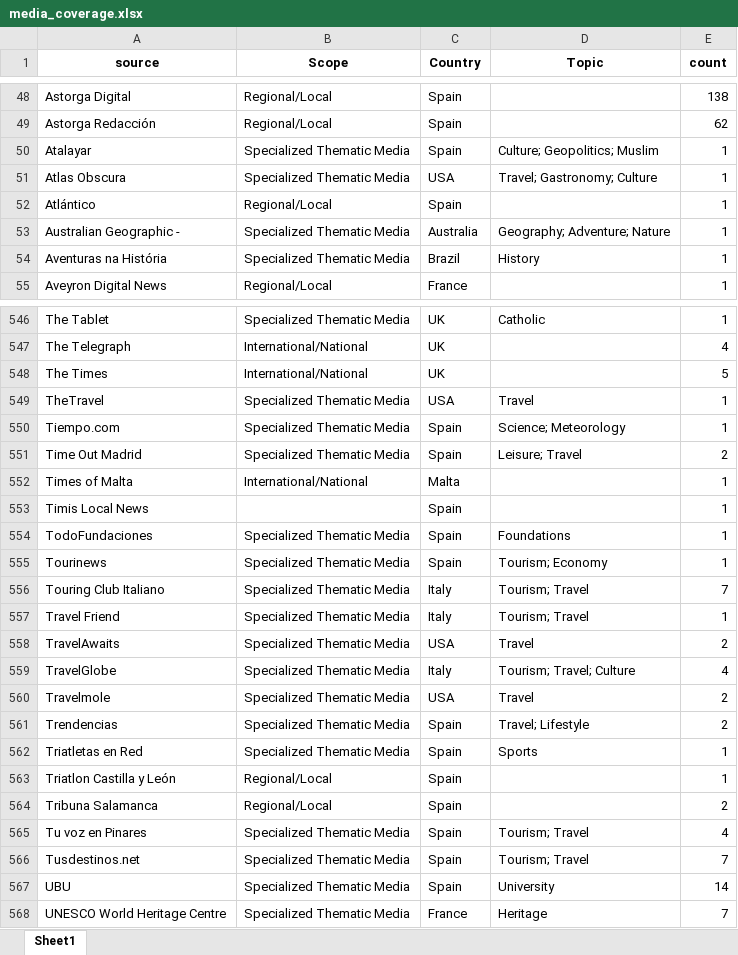
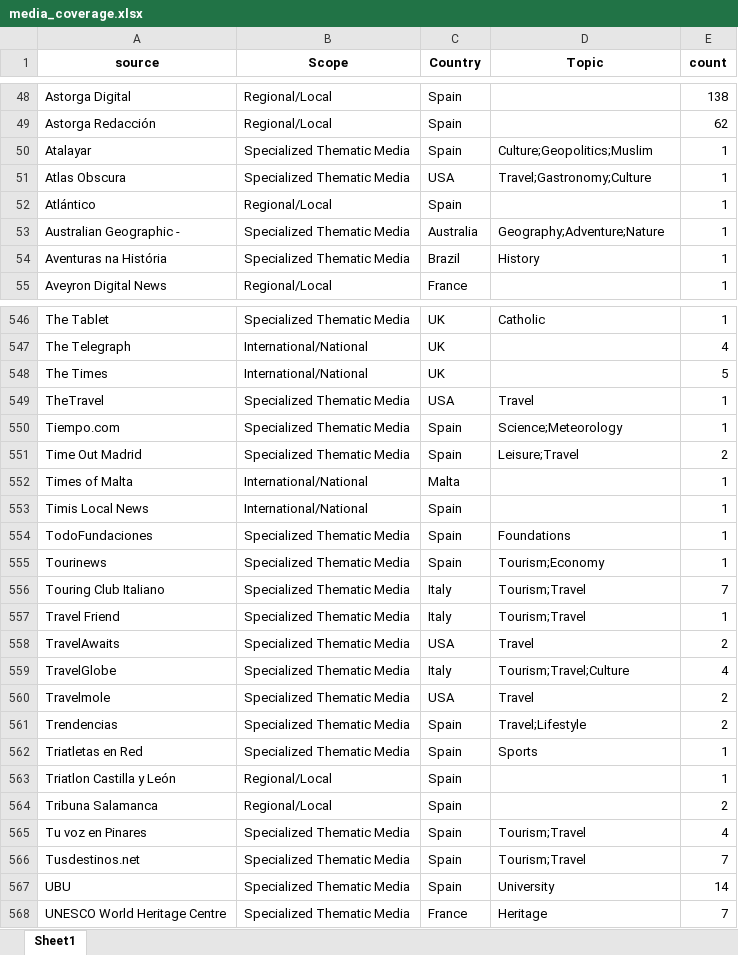
Before and after one commit to josemagalan/google-news-french-way-cyl, an Excel workbook: results/media_coverage.xlsx, sheet Sheet1, drawn as a sheet; only a part is shown, gaps mark what is left out; values as stored, in another font and other column widths than the file's, no borders; the diff covers the shown part only; the diff names each change by its address in the sheet, - before the commit and + after, or states it on an @@ line.

Commit message:
Summary by Country and Scope

```diff
--- a/results/media_coverage.xlsx (sheet Sheet1)
+++ b/results/media_coverage.xlsx (sheet Sheet1)
-D50 (Topic): Culture; Geopolitics; Muslim
+D50 (Topic): Culture;Geopolitics;Muslim
-D51 (Topic): Travel; Gastronomy; Culture
+D51 (Topic): Travel;Gastronomy;Culture
-D53 (Topic): Geography; Adventure; Nature
+D53 (Topic): Geography;Adventure;Nature
-D550 (Topic): Science; Meteorology
+D550 (Topic): Science;Meteorology
-D551 (Topic): Leisure; Travel
+D551 (Topic): Leisure;Travel
-B553 (Scope): (empty)
+B553 (Scope): International/National
-D555 (Topic): Tourism; Economy
+D555 (Topic): Tourism;Economy
-D556:D557 (Topic): Tourism; Travel
+D556:D557 (Topic): Tourism;Travel
-D559 (Topic): Tourism; Travel; Culture
+D559 (Topic): Tourism;Travel;Culture
-D561 (Topic): Travel; Lifestyle
+D561 (Topic): Travel;Lifestyle
-D565:D566 (Topic): Tourism; Travel
+D565:D566 (Topic): Tourism;Travel
```
Also changed, not shown: 92 edited cells elsewhere in this sheet, data/medios_origen.xlsx, 8 other files.
